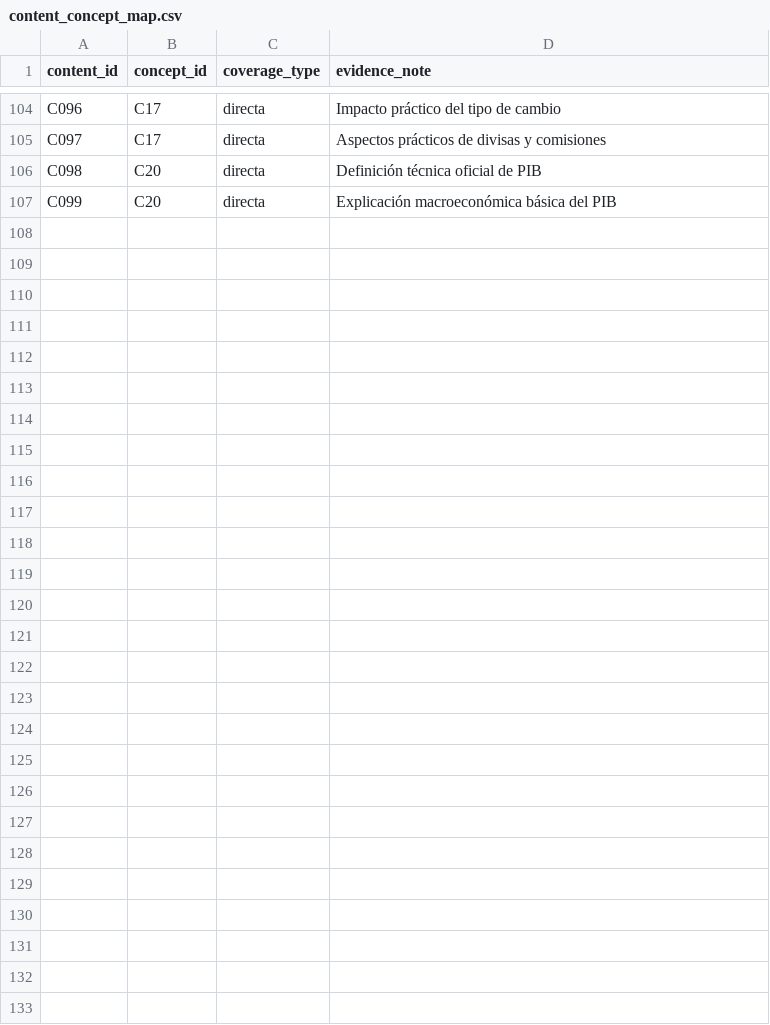
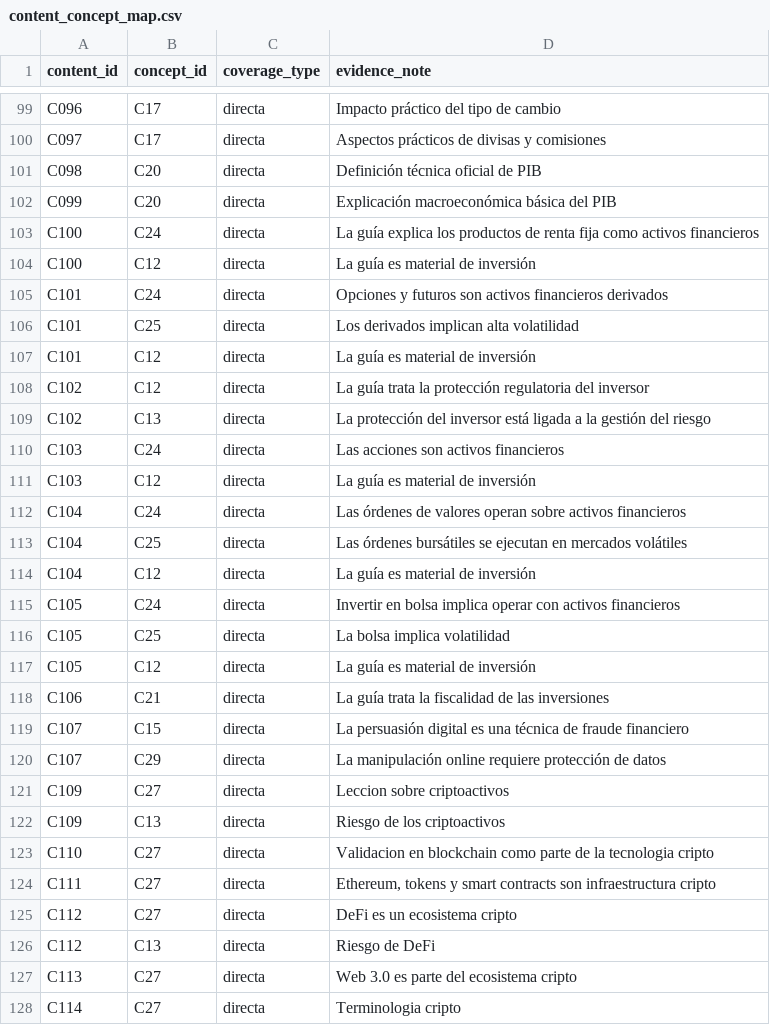
Before and after one commit to MariaVeronicaR/recomendador-educacion-financiera, a CSV file: data/content_concept_map.csv, drawn as a sheet; only a part is shown, gaps mark what is left out; the diff covers the shown part only; the diff names each change by its address in the sheet, - before the commit and + after, or states it on an @@ line.

```diff
--- a/data/content_concept_map.csv
+++ b/data/content_concept_map.csv
+row 103: C100 | C24 | directa | La guía explica los productos de renta fija como activos financieros
+row 104: C100 | C12 | directa | La guía es material de inversión
+row 105: C101 | C24 | directa | Opciones y futuros son activos financieros derivados
+row 106: C101 | C25 | directa | Los derivados implican alta volatilidad
+row 107: C101 | C12 | directa | La guía es material de inversión
+row 108: C102 | C12 | directa | La guía trata la protección regulatoria del inversor
+row 109: C102 | C13 | directa | La protección del inversor está ligada a la gestión del riesgo
+row 110: C103 | C24 | directa | Las acciones son activos financieros
+row 111: C103 | C12 | directa | La guía es material de inversión
+row 112: C104 | C24 | directa | Las órdenes de valores operan sobre activos financieros
+row 113: C104 | C25 | directa | Las órdenes bursátiles se ejecutan en mercados volátiles
+row 114: C104 | C12 | directa | La guía es material de inversión
+row 115: C105 | C24 | directa | Invertir en bolsa implica operar con activos financieros
+row 116: C105 | C25 | directa | La bolsa implica volatilidad
+row 117: C105 | C12 | directa | La guía es material de inversión
+row 118: C106 | C21 | directa | La guía trata la fiscalidad de las inversiones
+row 119: C107 | C15 | directa | La persuasión digital es una técnica de fraude financiero
+row 120: C107 | C29 | directa | La manipulación online requiere protección de datos
+row 121: C109 | C27 | directa | Leccion sobre criptoactivos
+row 122: C109 | C13 | directa | Riesgo de los criptoactivos
+row 123: C110 | C27 | directa | Validacion en blockchain como parte de la tecnologia cripto
+row 124: C111 | C27 | directa | Ethereum, tokens y smart contracts son infraestructura cripto
+row 125: C112 | C27 | directa | DeFi es un ecosistema cripto
+row 126: C112 | C13 | directa | Riesgo de DeFi
+row 127: C113 | C27 | directa | Web 3.0 es parte del ecosistema cripto
+row 128: C114 | C27 | directa | Terminologia cripto
```
Also changed, not shown: 5 removed rows and 1 edited cell elsewhere in this file, 1 other file.
